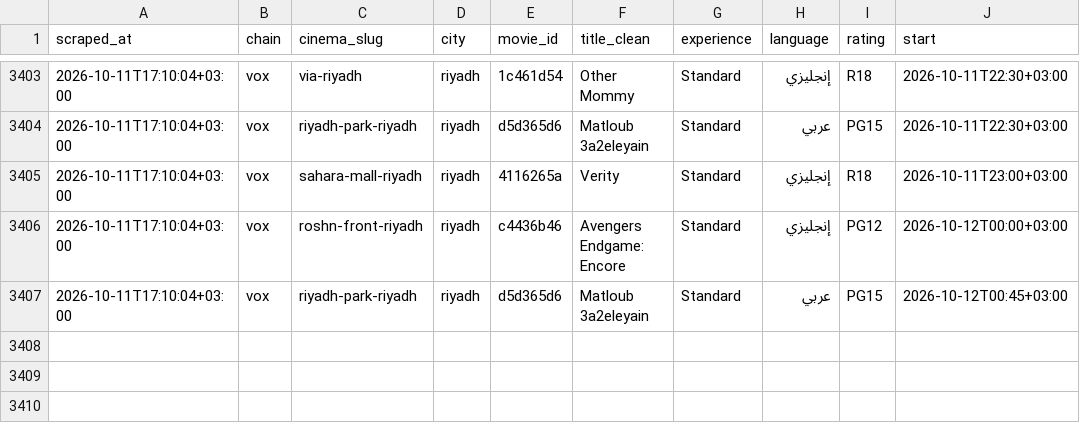
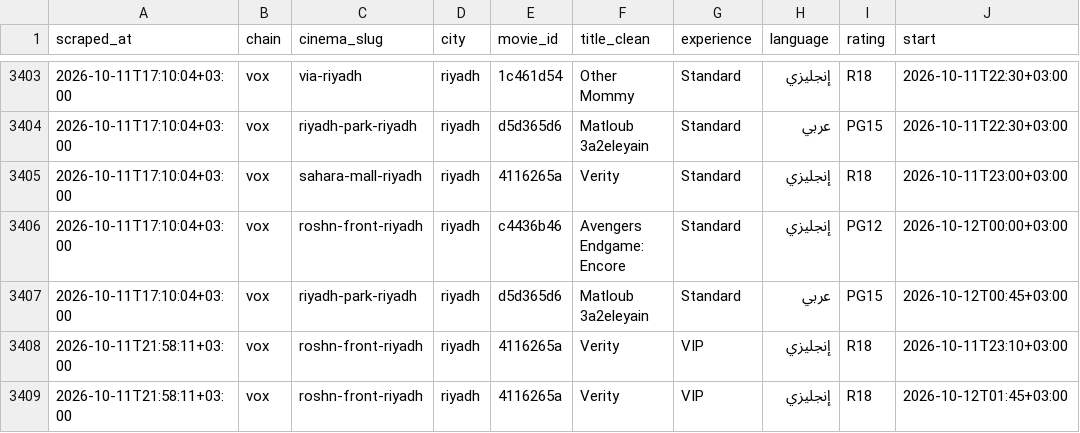
Before and after one commit to AbdulrahmanQz/shasha, a CSV file: data/history/shows_2026-10.csv, drawn as a sheet; only a part is shown, gaps mark what is left out.

```diff
--- a/data/history/shows_2026-10.csv
+++ b/data/history/shows_2026-10.csv
@@ -3407 +3407,3 @@ scraped_at,chain,cinema_slug,city,movie_id,title_clean,experience,language,ratin
 2026-10-11T17:10:04+03:00,vox,riyadh-park-riyadh,riyadh,d5d365d6,Matloub 3a2eleyain,Standard,عربي,PG15,2026-10-12T00:45+03:00
+2026-10-11T21:58:11+03:00,vox,roshn-front-riyadh,riyadh,4116265a,Verity,VIP,إنجليزي,R18,2026-10-11T23:10+03:00
+2026-10-11T21:58:11+03:00,vox,roshn-front-riyadh,riyadh,4116265a,Verity,VIP,إنجليزي,R18,2026-10-12T01:45+03:00
```
Also changed, not shown: 2 other files.
